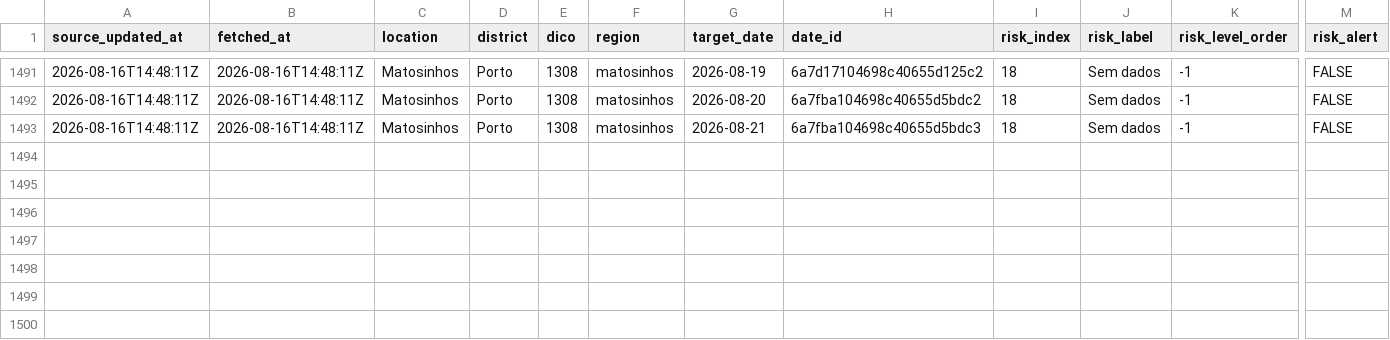
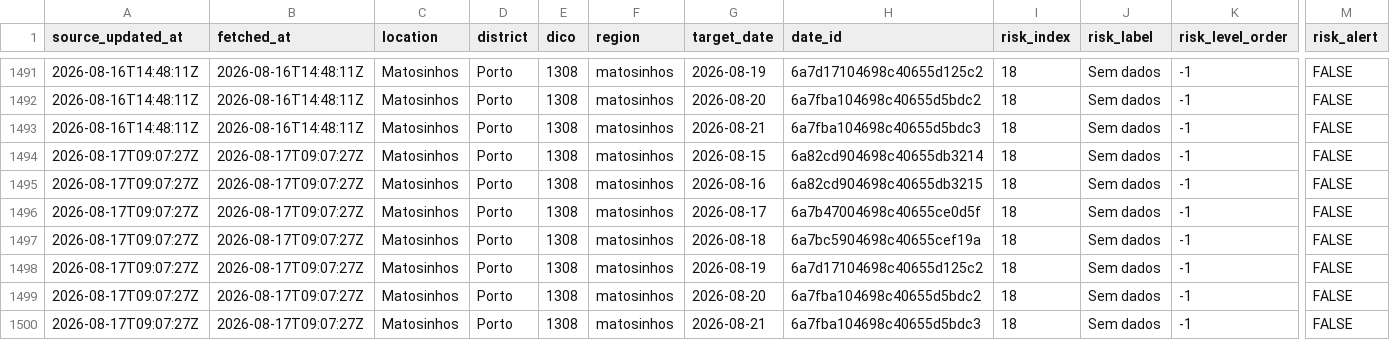
Before and after one commit to DBLQA90/qualar_matosinhos, a CSV file: data/clima_extremo_matosinhos_risk.csv, drawn as a sheet; only a part is shown, gaps mark what is left out; rows hold the shown columns only; the diff names each change by its address in the sheet, - before the commit and + after, or states it on an @@ line.

```diff
--- a/data/clima_extremo_matosinhos_risk.csv
+++ b/data/clima_extremo_matosinhos_risk.csv
+row 1494: 2026-08-17T09:07:27Z | 2026-08-17T09:07:27Z | Matosinhos | Porto | 1308 | matosinhos | 2026-08-15 | 6a82cd904698c40655db3214 | 18 | Sem dados | -1 | FALSE
+row 1495: 2026-08-17T09:07:27Z | 2026-08-17T09:07:27Z | Matosinhos | Porto | 1308 | matosinhos | 2026-08-16 | 6a82cd904698c40655db3215 | 18 | Sem dados | -1 | FALSE
+row 1496: 2026-08-17T09:07:27Z | 2026-08-17T09:07:27Z | Matosinhos | Porto | 1308 | matosinhos | 2026-08-17 | 6a7b47004698c40655ce0d5f | 18 | Sem dados | -1 | FALSE
+row 1497: 2026-08-17T09:07:27Z | 2026-08-17T09:07:27Z | Matosinhos | Porto | 1308 | matosinhos | 2026-08-18 | 6a7bc5904698c40655cef19a | 18 | Sem dados | -1 | FALSE
+row 1498: 2026-08-17T09:07:27Z | 2026-08-17T09:07:27Z | Matosinhos | Porto | 1308 | matosinhos | 2026-08-19 | 6a7d17104698c40655d125c2 | 18 | Sem dados | -1 | FALSE
+row 1499: 2026-08-17T09:07:27Z | 2026-08-17T09:07:27Z | Matosinhos | Porto | 1308 | matosinhos | 2026-08-20 | 6a7fba104698c40655d5bdc2 | 18 | Sem dados | -1 | FALSE
+row 1500: 2026-08-17T09:07:27Z | 2026-08-17T09:07:27Z | Matosinhos | Porto | 1308 | matosinhos | 2026-08-21 | 6a7fba104698c40655d5bdc3 | 18 | Sem dados | -1 | FALSE
```
Also changed, not shown: data/ipma_matosinhos_forecast_errors.csv, data/ipma_matosinhos_heat_waves.csv, 38 other files.
